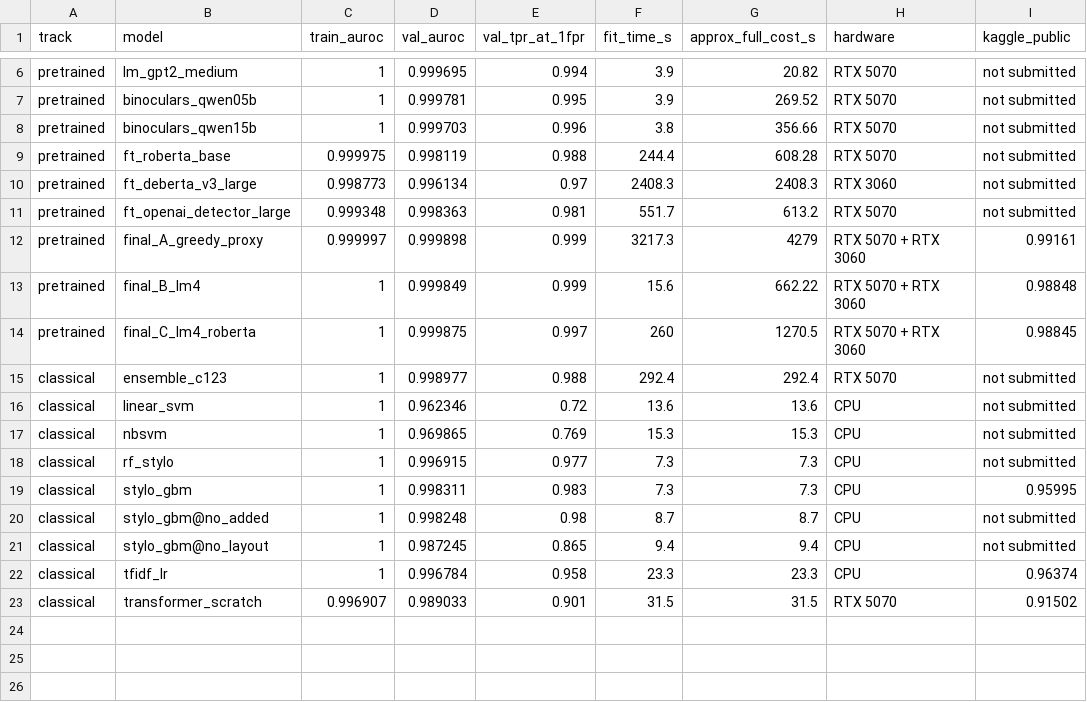
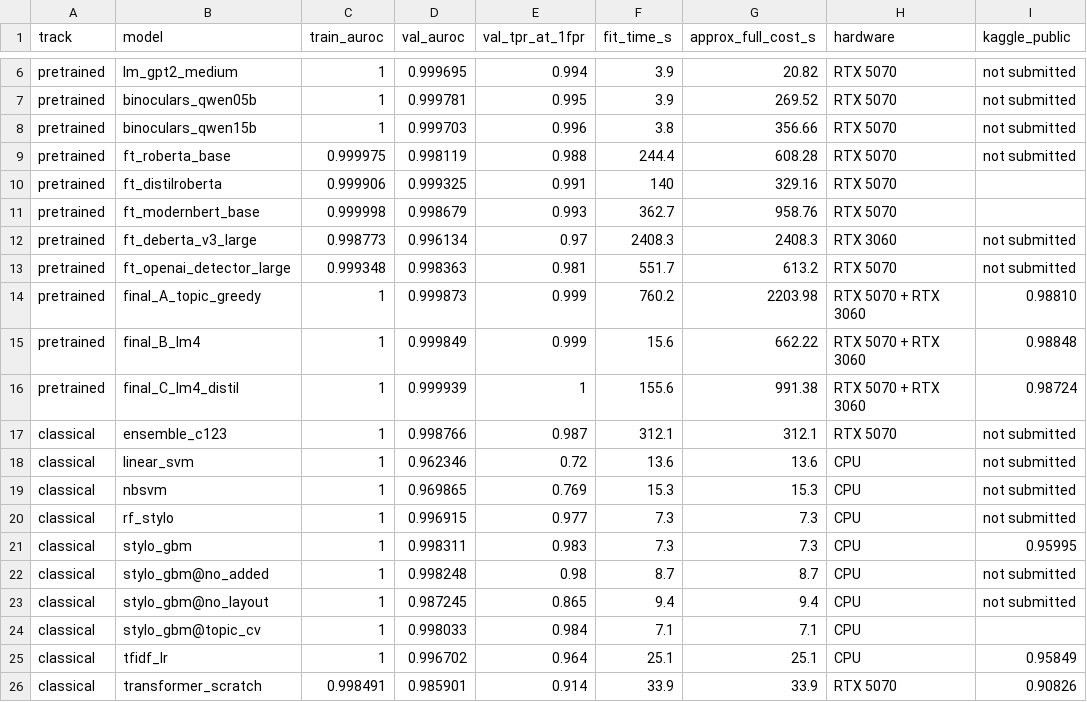
Before and after one commit to ZhenmanShen/human-or-ai-submissions, a CSV file: submissions/group-number-31/common/results/compare_tracks.csv, drawn as a sheet; only a part is shown, gaps mark what is left out.

```diff
--- a/submissions/group-number-31/common/results/compare_tracks.csv
+++ b/submissions/group-number-31/common/results/compare_tracks.csv
@@ -9,8 +9,10 @@ pretrained,binoculars_qwen15b,1,0.999703,0.996,3.8,356.66,RTX 5070,not submitted
 pretrained,ft_roberta_base,0.999975,0.998119,0.988,244.4,608.28,RTX 5070,not submitted
+pretrained,ft_distilroberta,0.999906,0.999325,0.991,140,329.16,RTX 5070,
+pretrained,ft_modernbert_base,0.999998,0.998679,0.993,362.7,958.76,RTX 5070,
 pretrained,ft_deberta_v3_large,0.998773,0.996134,0.97,2408.3,2408.3,RTX 3060,not submitted
 pretrained,ft_openai_detector_large,0.999348,0.998363,0.981,551.7,613.2,RTX 5070,not submitted
-pretrained,final_A_greedy_proxy,0.999997,0.999898,0.999,3217.3,4279,RTX 5070 + RTX 3060,0.99161
+pretrained,final_A_topic_greedy,1,0.999873,0.999,760.2,2203.98,RTX 5070 + RTX 3060,0.98810
 pretrained,final_B_lm4,1,0.999849,0.999,15.6,662.22,RTX 5070 + RTX 3060,0.98848
-pretrained,final_C_lm4_roberta,1,0.999875,0.997,260,1270.5,RTX 5070 + RTX 3060,0.98845
-classical,ensemble_c123,1,0.998977,0.988,292.4,292.4,RTX 5070,not submitted
+pretrained,final_C_lm4_distil,1,0.999939,1,155.6,991.38,RTX 5070 + RTX 3060,0.98724
+classical,ensemble_c123,1,0.998766,0.987,312.1,312.1,RTX 5070,not submitted
 classical,linear_svm,1,0.962346,0.72,13.6,13.6,CPU,not submitted
@@ -21,3 +23,4 @@ classical,stylo_gbm@no_added,1,0.998248,0.98,8.7,8.7,CPU,not submitted
 classical,stylo_gbm@no_layout,1,0.987245,0.865,9.4,9.4,CPU,not submitted
-classical,tfidf_lr,1,0.996784,0.958,23.3,23.3,CPU,0.96374
-classical,transformer_scratch,0.996907,0.989033,0.901,31.5,31.5,RTX 5070,0.91502
+classical,stylo_gbm@topic_cv,1,0.998033,0.984,7.1,7.1,CPU,
+classical,tfidf_lr,1,0.996702,0.964,25.1,25.1,CPU,0.95849
+classical,transformer_scratch,0.998491,0.985901,0.914,33.9,33.9,RTX 5070,0.90826
```
Also changed, not shown: 33 other files.
